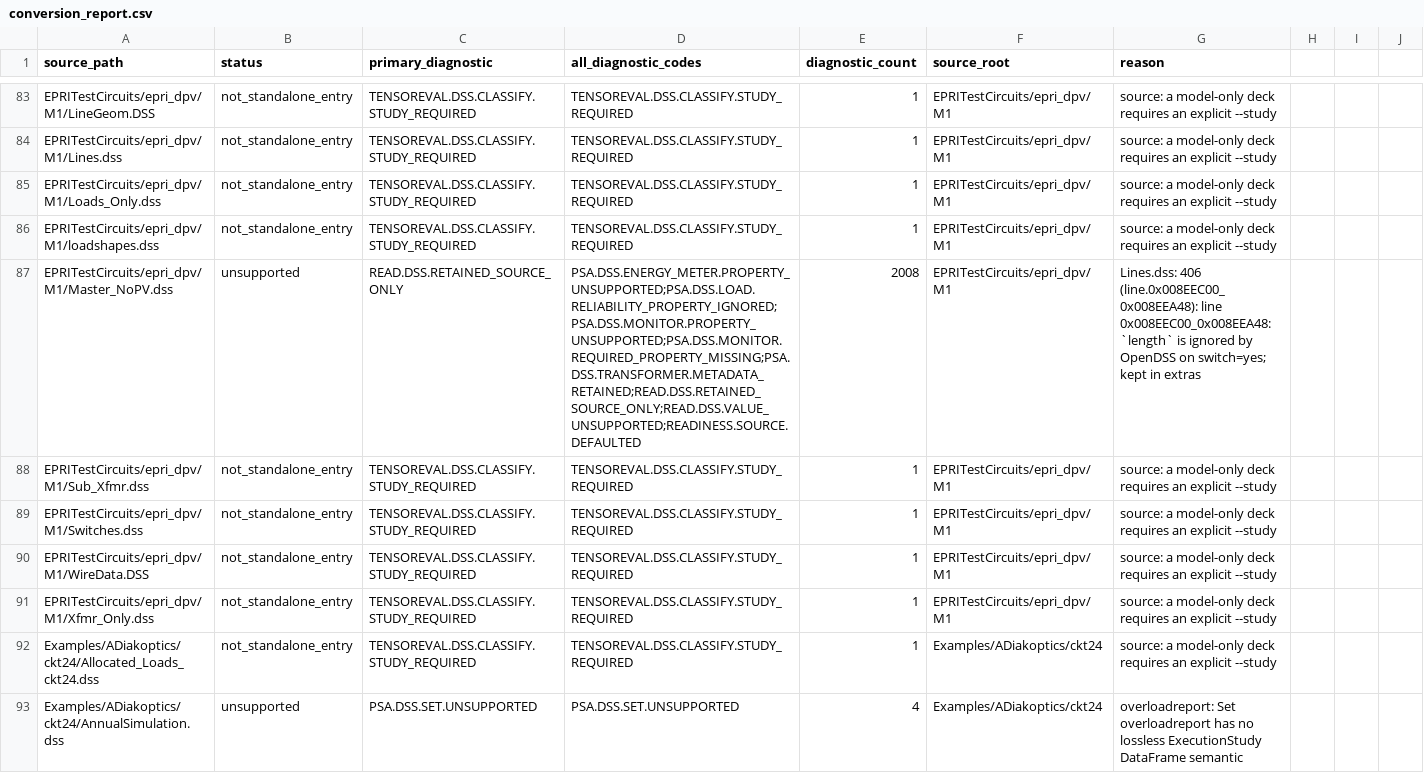
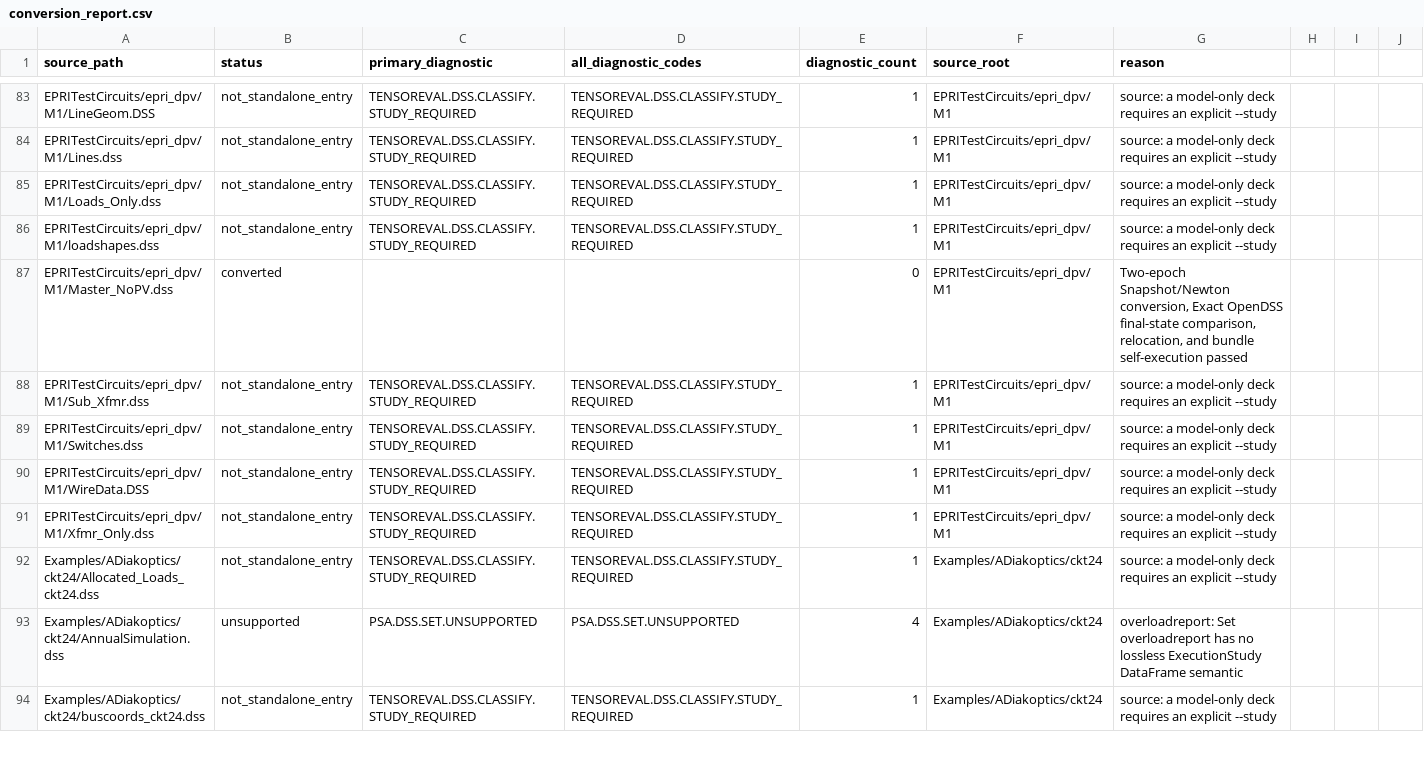
Before and after one commit to shufengdong/sparrowzz, a CSV file: dss/rssbundle/conversion_report.csv, drawn as a sheet; only a part is shown, gaps mark what is left out; the shorter side is filled out with more unchanged rows.

```diff
--- a/dss/rssbundle/conversion_report.csv
+++ b/dss/rssbundle/conversion_report.csv
@@ -86,3 +86,3 @@ EPRITestCircuits/epri_dpv/M1/Loads_Only.dss,not_standalone_entry,TENSOREVAL.DSS.
 EPRITestCircuits/epri_dpv/M1/loadshapes.dss,not_standalone_entry,TENSOREVAL.DSS.CLASSIFY.STUDY_REQUIRED,TENSOREVAL.DSS.CLASSIFY.STUDY_REQUIRED,1,EPRITestCircuits/epri_dpv/M1,source: a model-only deck requires an explicit --study
-EPRITestCircuits/epri_dpv/M1/Master_NoPV.dss,unsupported,READ.DSS.RETAINED_SOURCE_ONLY,PSA.DSS.ENERGY_METER.PROPERTY_UNSUPPORTED;PSA.DSS.LOAD.RELIABILITY_PROPERTY_IGNORED;PSA.DSS.MONITOR.PROPERTY_UNSUPPORTED;PSA.DSS.MONITOR.REQUIRED_PROPERTY_MISSING;PSA.DSS.TRANSFORMER.METADATA_RETAINED;READ.DSS.RETAINED_SOURCE_ONLY;READ.DSS.VALUE_UNSUPPORTED;READINESS.SOURCE.DEFAULTED,2008,EPRITestCircuits/epri_dpv/M1,Lines.dss: 406 (line.0x008EEC00_0x008EEA48): line 0x008EEC00_0x008EEA48: `length` is ignored by OpenDSS on switch=yes; kept in extras
+EPRITestCircuits/epri_dpv/M1/Master_NoPV.dss,converted,,,0,EPRITestCircuits/epri_dpv/M1,"Two-epoch Snapshot/Newton conversion, Exact OpenDSS final-state comparison, relocation, and bundle self-execution passed"
 EPRITestCircuits/epri_dpv/M1/Sub_Xfmr.dss,not_standalone_entry,TENSOREVAL.DSS.CLASSIFY.STUDY_REQUIRED,TENSOREVAL.DSS.CLASSIFY.STUDY_REQUIRED,1,EPRITestCircuits/epri_dpv/M1,source: a model-only deck requires an explicit --study
```
Also changed, not shown: 3 other files.
